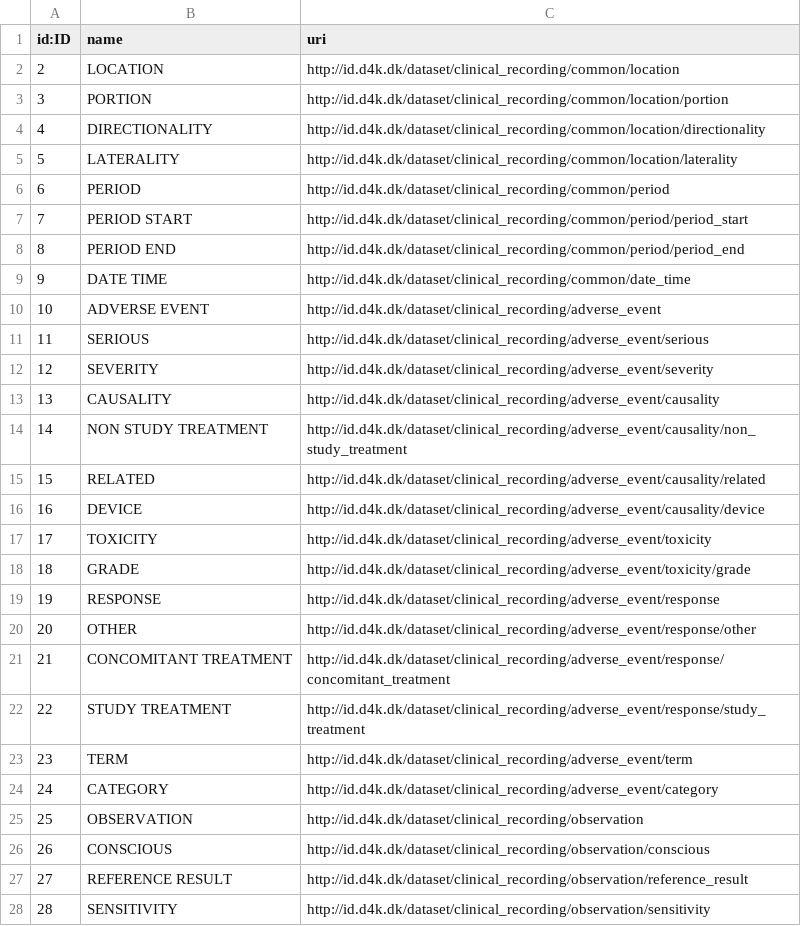
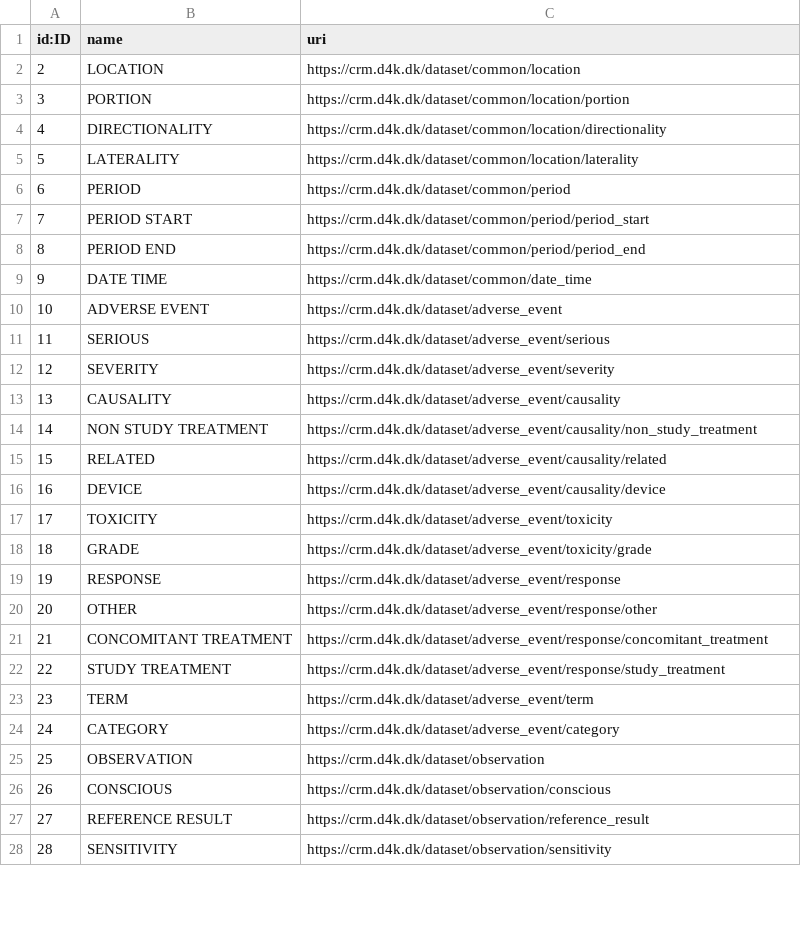
Before and after one commit to data4knowledge/crm_prep, a CSV file: load_data/node-model_node-1.csv, drawn as a sheet; only a part is shown; the diff covers the shown part only.

```diff
--- a/load_data/node-model_node-1.csv
+++ b/load_data/node-model_node-1.csv
@@ -1,28 +1,28 @@
 "id:ID","name","uri"
-"2","LOCATION","http://id.d4k.dk/dataset/clinical_recording/common/location"
-"3","PORTION","http://id.d4k.dk/dataset/clinical_recording/common/location/portion"
-"4","DIRECTIONALITY","http://id.d4k.dk/dataset/clinical_recording/common/location/directionality"
-"5","LATERALITY","http://id.d4k.dk/dataset/clinical_recording/common/location/laterality"
-"6","PERIOD","http://id.d4k.dk/dataset/clinical_recording/common/period"
-"7","PERIOD START","http://id.d4k.dk/dataset/clinical_recording/common/period/period_start"
-"8","PERIOD END","http://id.d4k.dk/dataset/clinical_recording/common/period/period_end"
-"9","DATE TIME","http://id.d4k.dk/dataset/clinical_recording/common/date_time"
-"10","ADVERSE EVENT","http://id.d4k.dk/dataset/clinical_recording/adverse_event"
-"11","SERIOUS","http://id.d4k.dk/dataset/clinical_recording/adverse_event/serious"
-"12","SEVERITY","http://id.d4k.dk/dataset/clinical_recording/adverse_event/severity"
-"13","CAUSALITY","http://id.d4k.dk/dataset/clinical_recording/adverse_event/causality"
-"14","NON STUDY TREATMENT","http://id.d4k.dk/dataset/clinical_recording/adverse_event/causality/non_study_treatment"
-"15","RELATED","http://id.d4k.dk/dataset/clinical_recording/adverse_event/causality/related"
-"16","DEVICE","http://id.d4k.dk/dataset/clinical_recording/adverse_event/causality/device"
-"17","TOXICITY","http://id.d4k.dk/dataset/clinical_recording/adverse_event/toxicity"
-"18","GRADE","http://id.d4k.dk/dataset/clinical_recording/adverse_event/toxicity/grade"
-"19","RESPONSE","http://id.d4k.dk/dataset/clinical_recording/adverse_event/response"
-"20","OTHER","http://id.d4k.dk/dataset/clinical_recording/adverse_event/response/other"
-"21","CONCOMITANT TREATMENT","http://id.d4k.dk/dataset/clinical_recording/adverse_event/response/concomitant_treatment"
-"22","STUDY TREATMENT","http://id.d4k.dk/dataset/clinical_recording/adverse_event/response/study_treatment"
-"23","TERM","http://id.d4k.dk/dataset/clinical_recording/adverse_event/term"
-"24","CATEGORY","http://id.d4k.dk/dataset/clinical_recording/adverse_event/category"
-"25","OBSERVATION","http://id.d4k.dk/dataset/clinical_recording/observation"
-"26","CONSCIOUS","http://id.d4k.dk/dataset/clinical_recording/observation/conscious"
-"27","REFERENCE RESULT","http://id.d4k.dk/dataset/clinical_recording/observation/reference_result"
-"28","SENSITIVITY","http://id.d4k.dk/dataset/clinical_recording/observation/sensitivity"
+"2","LOCATION","https://crm.d4k.dk/dataset/common/location"
+"3","PORTION","https://crm.d4k.dk/dataset/common/location/portion"
+"4","DIRECTIONALITY","https://crm.d4k.dk/dataset/common/location/directionality"
+"5","LATERALITY","https://crm.d4k.dk/dataset/common/location/laterality"
+"6","PERIOD","https://crm.d4k.dk/dataset/common/period"
+"7","PERIOD START","https://crm.d4k.dk/dataset/common/period/period_start"
+"8","PERIOD END","https://crm.d4k.dk/dataset/common/period/period_end"
+"9","DATE TIME","https://crm.d4k.dk/dataset/common/date_time"
+"10","ADVERSE EVENT","https://crm.d4k.dk/dataset/adverse_event"
+"11","SERIOUS","https://crm.d4k.dk/dataset/adverse_event/serious"
+"12","SEVERITY","https://crm.d4k.dk/dataset/adverse_event/severity"
+"13","CAUSALITY","https://crm.d4k.dk/dataset/adverse_event/causality"
+"14","NON STUDY TREATMENT","https://crm.d4k.dk/dataset/adverse_event/causality/non_study_treatment"
+"15","RELATED","https://crm.d4k.dk/dataset/adverse_event/causality/related"
+"16","DEVICE","https://crm.d4k.dk/dataset/adverse_event/causality/device"
+"17","TOXICITY","https://crm.d4k.dk/dataset/adverse_event/toxicity"
+"18","GRADE","https://crm.d4k.dk/dataset/adverse_event/toxicity/grade"
+"19","RESPONSE","https://crm.d4k.dk/dataset/adverse_event/response"
+"20","OTHER","https://crm.d4k.dk/dataset/adverse_event/response/other"
+"21","CONCOMITANT TREATMENT","https://crm.d4k.dk/dataset/adverse_event/response/concomitant_treatment"
+"22","STUDY TREATMENT","https://crm.d4k.dk/dataset/adverse_event/response/study_treatment"
+"23","TERM","https://crm.d4k.dk/dataset/adverse_event/term"
+"24","CATEGORY","https://crm.d4k.dk/dataset/adverse_event/category"
+"25","OBSERVATION","https://crm.d4k.dk/dataset/observation"
+"26","CONSCIOUS","https://crm.d4k.dk/dataset/observation/conscious"
+"27","REFERENCE RESULT","https://crm.d4k.dk/dataset/observation/reference_result"
+"28","SENSITIVITY","https://crm.d4k.dk/dataset/observation/sensitivity"
```
Also changed, not shown: 37 edited cells elsewhere in this file, load_data/node-data_type_property-1.csv, 7 other files.
